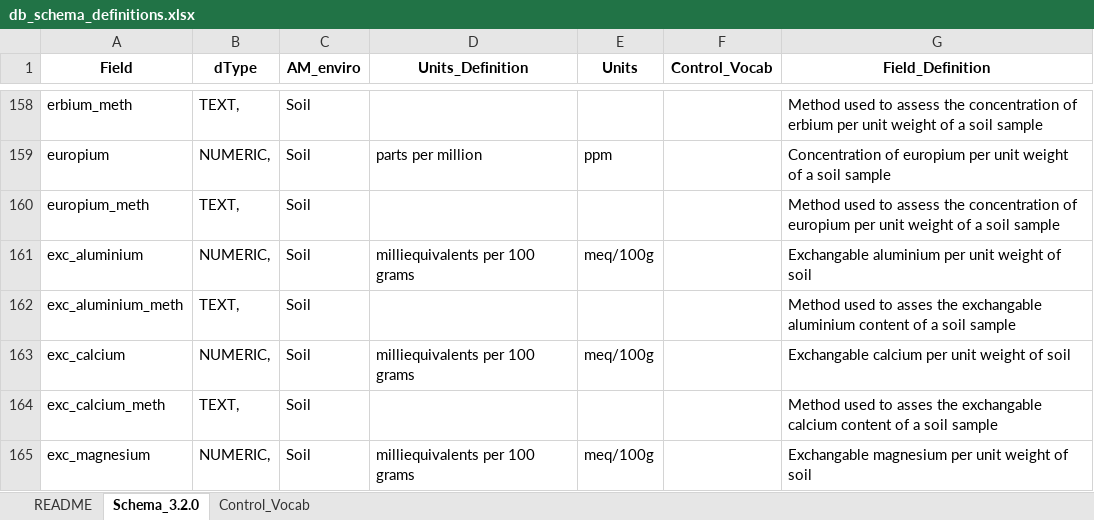
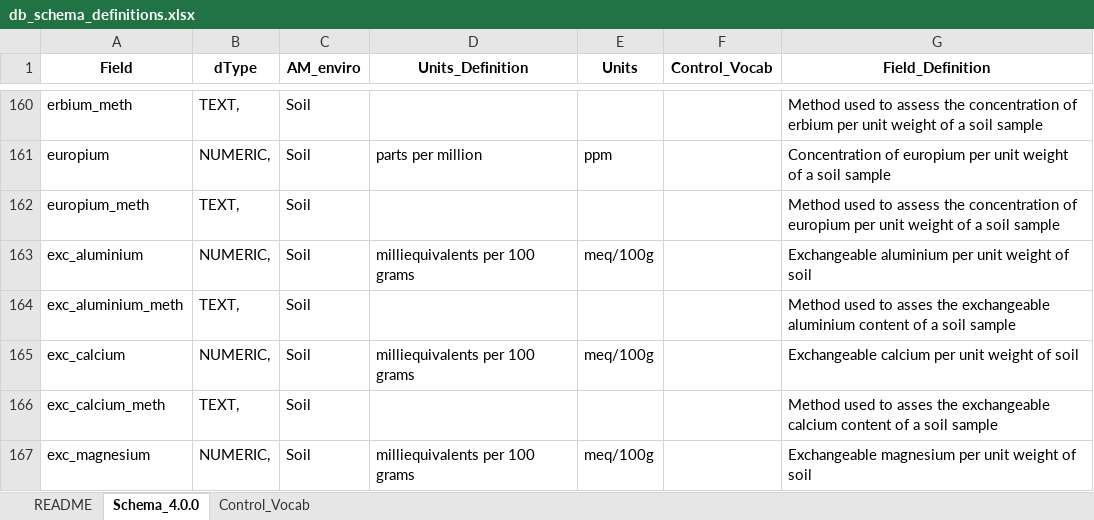
Before and after one commit to AusMicrobiome/contextualdb_doc, an Excel workbook: db_schema_definitions/db_schema_definitions.xlsx, sheet Schema_4.0.0, drawn as a sheet; only a part is shown, gaps mark what is left out; values as stored, in another font and other column widths than the file's, no borders; addresses are those after the commit; the diff covers the shown part only; the diff names each change by its address in the sheet, - before the commit and + after, or states it on an @@ line.

Commit message:
Added version 4.0.0

```diff
--- a/db_schema_definitions/db_schema_definitions.xlsx (sheet Schema_4.0.0)
+++ b/db_schema_definitions/db_schema_definitions.xlsx (sheet Schema_4.0.0)
-sheet tab: Schema_3.2.0
+sheet tab: Schema_4.0.0
-G163 (Field_Definition): Exchangable aluminium per…
+G163 (Field_Definition): Exchangeable aluminium per…
-G164 (Field_Definition): …asses the exchangable aluminium content…
+G164 (Field_Definition): …asses the exchangeable aluminium content…
-G165 (Field_Definition): Exchangable calcium per unit weight of soil
+G165 (Field_Definition): Exchangeable calcium per unit weight of soil
-G166 (Field_Definition): …asses the exchangable calcium content…
+G166 (Field_Definition): …asses the exchangeable calcium content…
-G167 (Field_Definition): Exchangable magnesium per…
+G167 (Field_Definition): Exchangeable magnesium per…
```
Also changed, not shown: 2 added rows and 28 edited cells elsewhere in this sheet.
